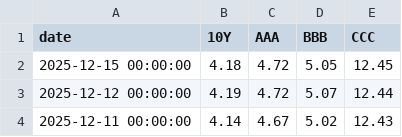
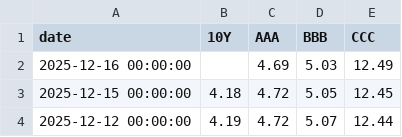
Before and after one commit to rektosaure/financial-data, a CSV file: macro-usa/usa_corporate_bonds.csv, drawn as a sheet; only a part is shown; the shorter side is filled out with more unchanged rows; the diff names each change by its address in the sheet, - before the commit and + after, or states it on an @@ line.

Commit message:
Update dataset 'USA_CORPORATE-BONDS' (usa_corporate_bonds.csv)

```diff
--- a/macro-usa/usa_corporate_bonds.csv
+++ b/macro-usa/usa_corporate_bonds.csv
+row 2: 2025-12-16 00:00:00 |  | 4.69 | 5.03 | 12.49
```
